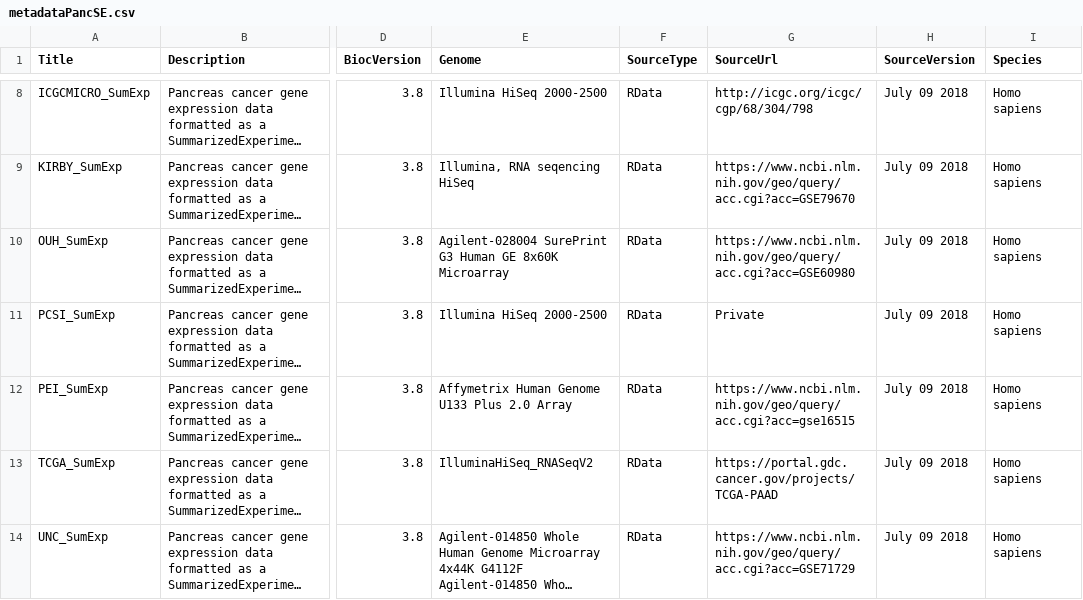
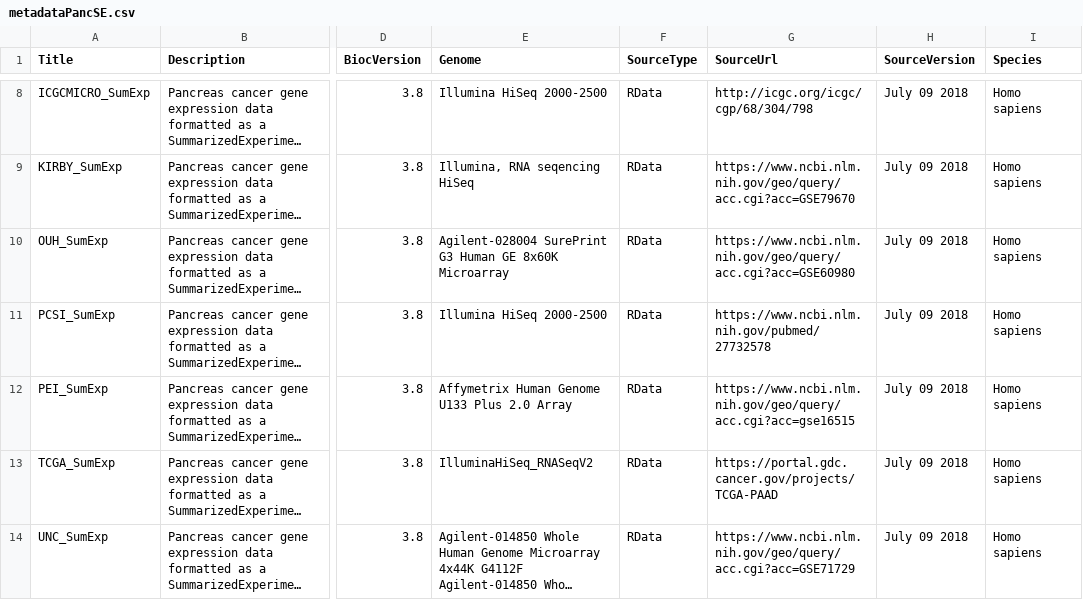
Before and after one commit to fiddlerOnDaRoof/MetaGxPancreas, a CSV file: inst/extdata/metadataPancSE.csv, drawn as a sheet; only a part is shown, gaps mark what is left out; long unchanged cells end in …; the diff names each change by its address in the sheet, - before the commit and + after, or states it on an @@ line.

Commit message:
Add files via upload

```diff
--- a/inst/extdata/metadataPancSE.csv
+++ b/inst/extdata/metadataPancSE.csv
-G11 (SourceUrl): Private
+G11 (SourceUrl): https://www.ncbi.nlm.nih.gov/pubmed/27732578
```
